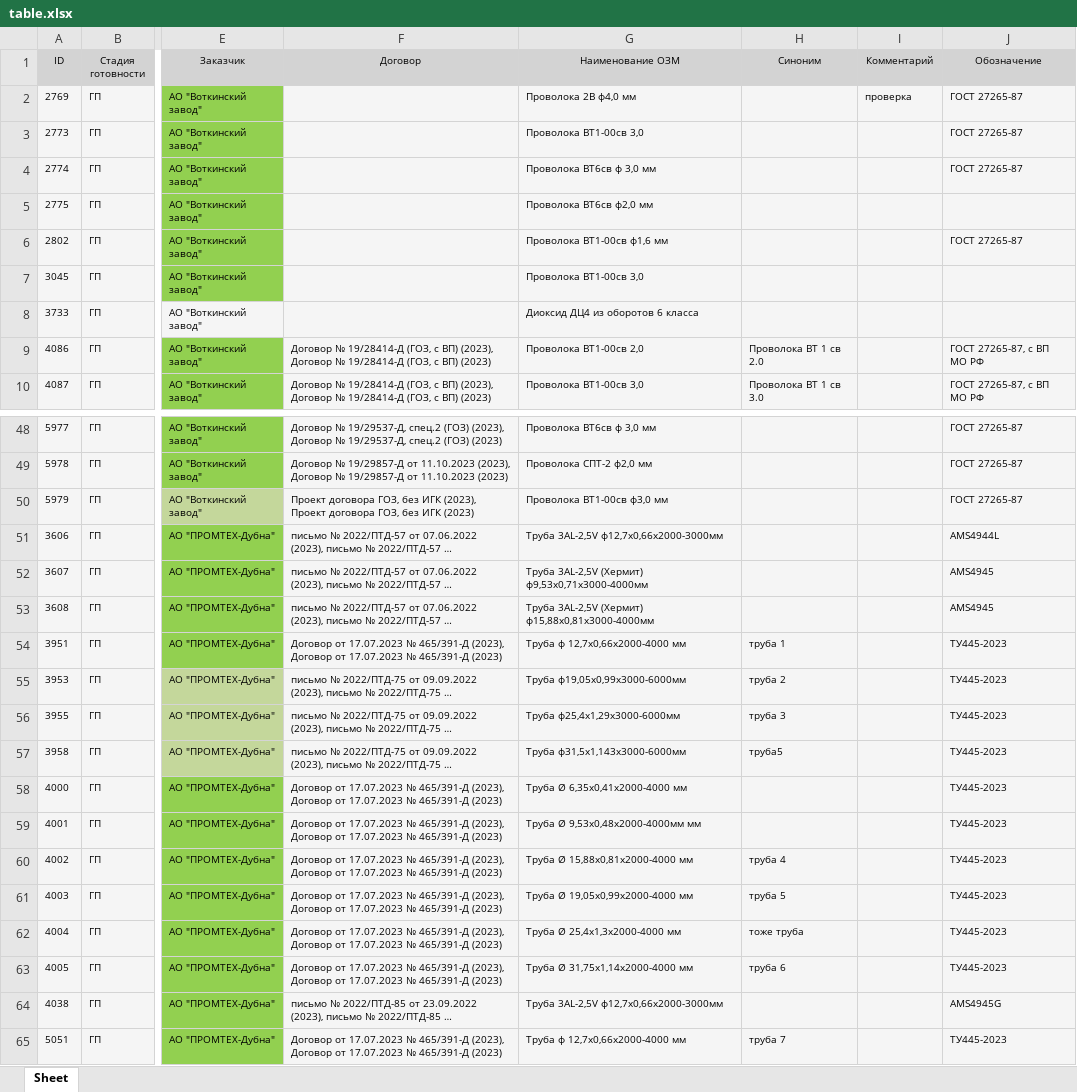
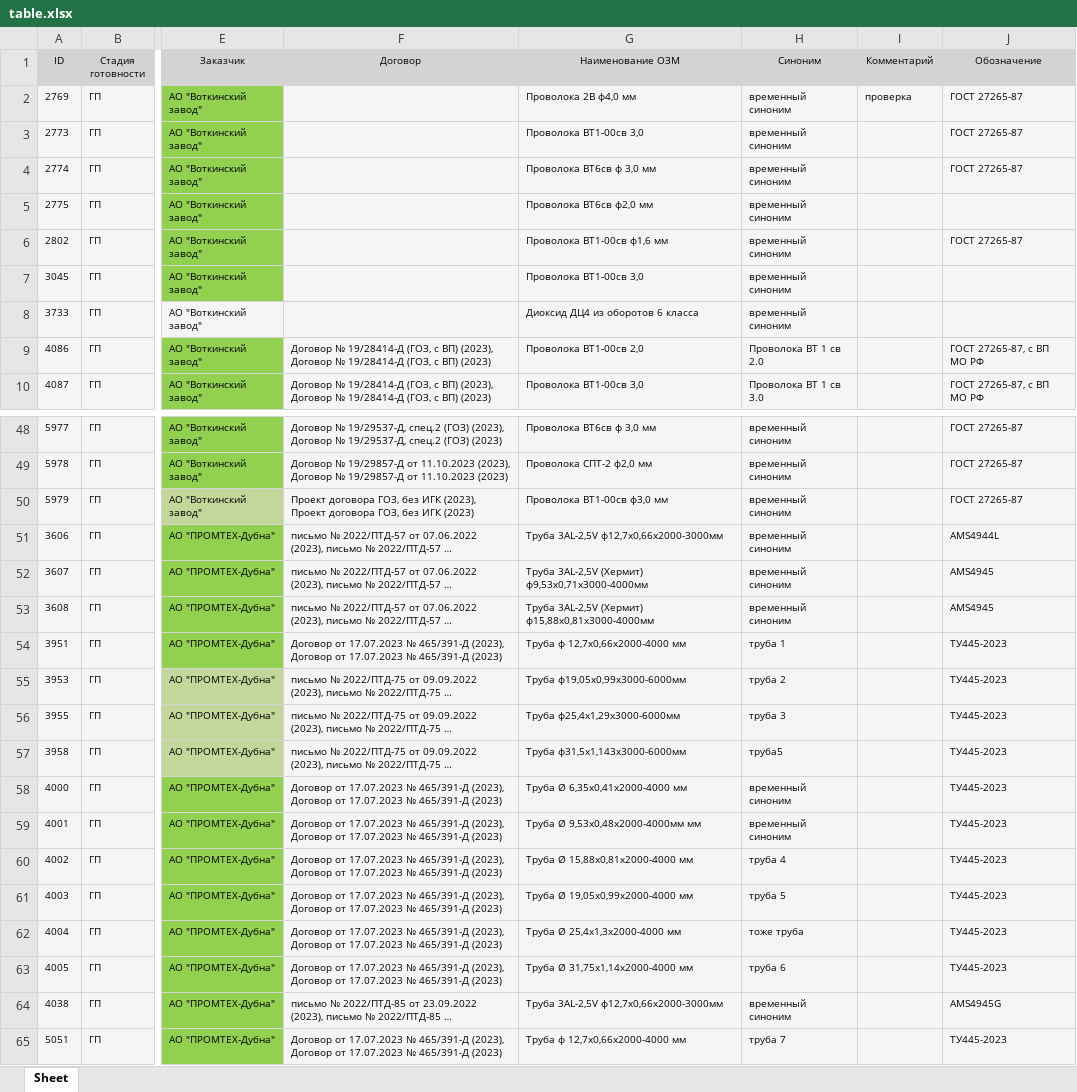
Before and after one commit to insuperabilez/voice-assistant, an Excel workbook: table.xlsx, sheet Sheet, drawn as a sheet; only a part is shown, gaps mark what is left out; long unchanged cells end in …; values as stored, in another font and other column widths than the file's, no borders; the diff covers the shown part only; the diff names each change by its address in the sheet, - before the commit and + after, or states it on an @@ line.

```diff
--- a/table.xlsx (sheet Sheet)
+++ b/table.xlsx (sheet Sheet)
-H2:H8 (Синоним): (empty)
+H2:H8 (Синоним): временный синоним
-H48:H53 (Синоним): (empty)
+H48:H53 (Синоним): временный синоним
-H58:H59 (Синоним): (empty)
+H58:H59 (Синоним): временный синоним
-H64 (Синоним): (empty)
+H64 (Синоним): временный синоним
```
Also changed, not shown: 50 edited cells elsewhere in this sheet, 1 other file.
